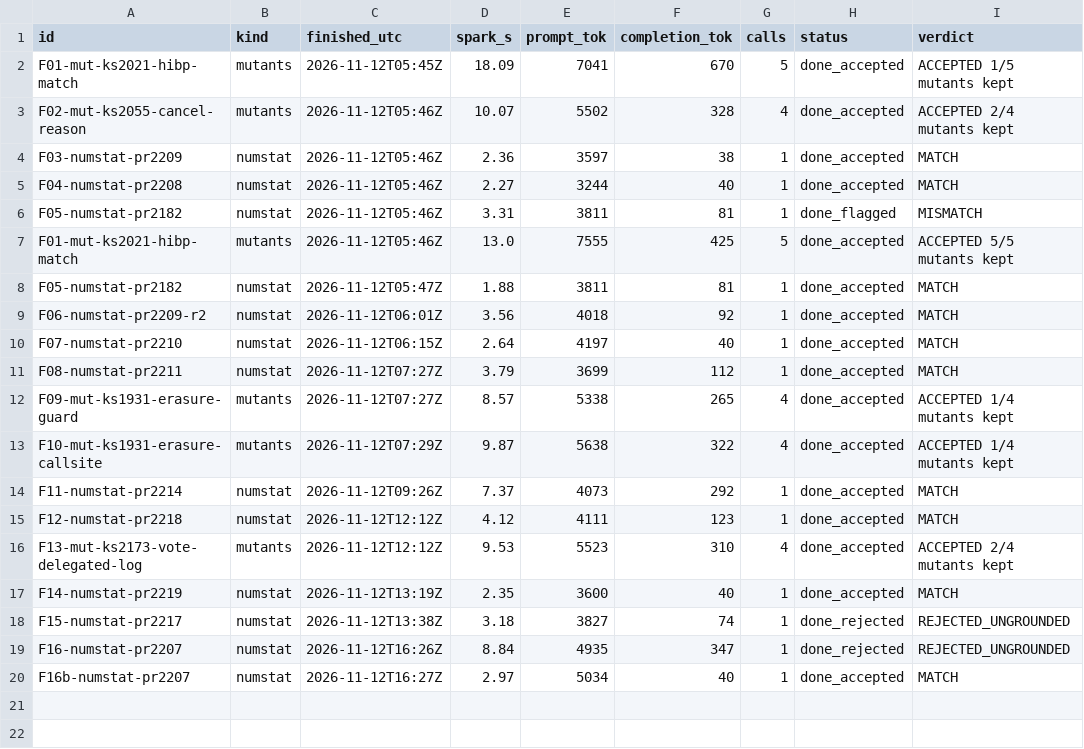
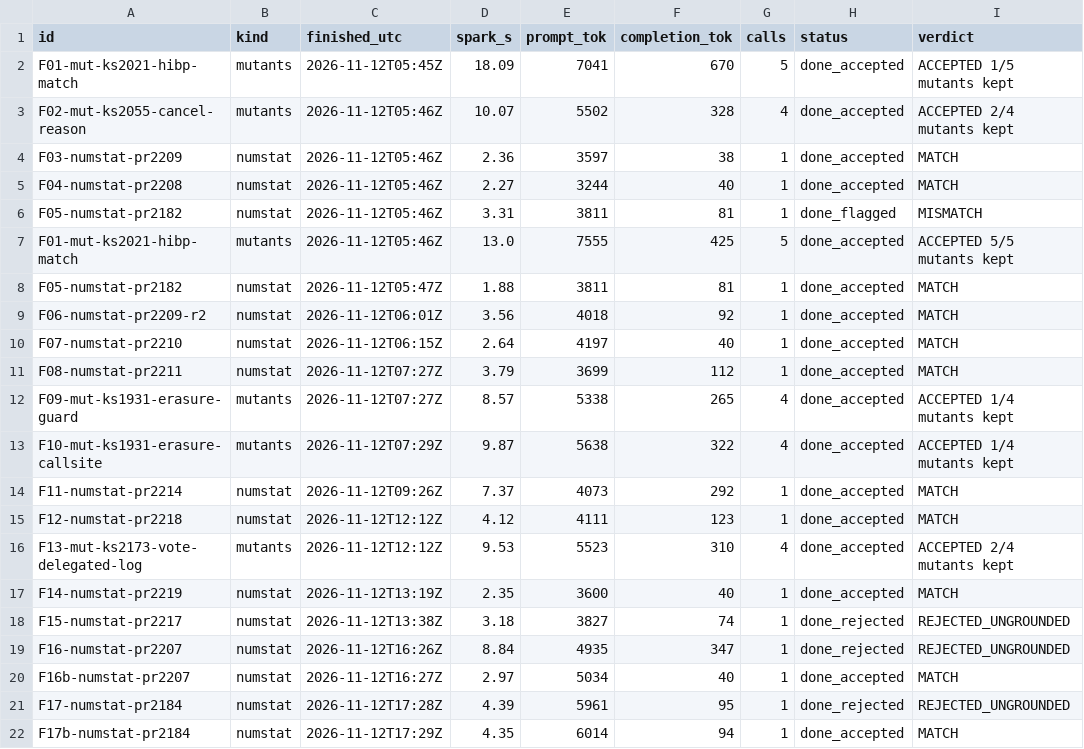
Before and after one commit to kamilkreiser/Wednesday, a TSV file: 2_Project_Files/local-model/filler/runs.tsv, drawn as a sheet; the diff names each change by its address in the sheet, - before the commit and + after, or states it on an @@ line.

```diff
--- a/2_Project_Files/local-model/filler/runs.tsv
+++ b/2_Project_Files/local-model/filler/runs.tsv
+row 21: F17-numstat-pr2184 | numstat | 2026-11-12T17:28Z | 4.39 | 5961 | 95 | 1 | done_rejected | REJECTED_UNGROUNDED
+row 22: F17b-numstat-pr2184 | numstat | 2026-11-12T17:29Z | 4.35 | 6014 | 94 | 1 | done_accepted | MATCH
```
Also changed, not shown: 2_Project_Files/local-model/filler/queue.tsv, 9 other files.
